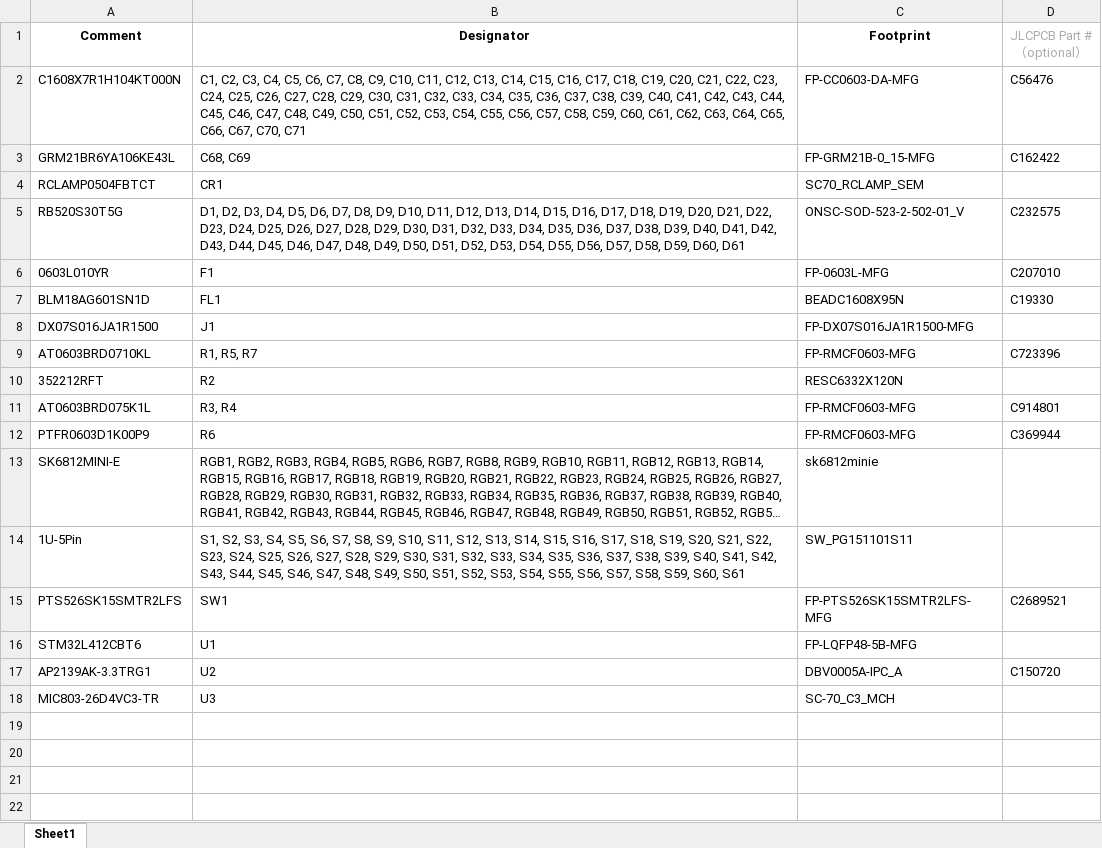
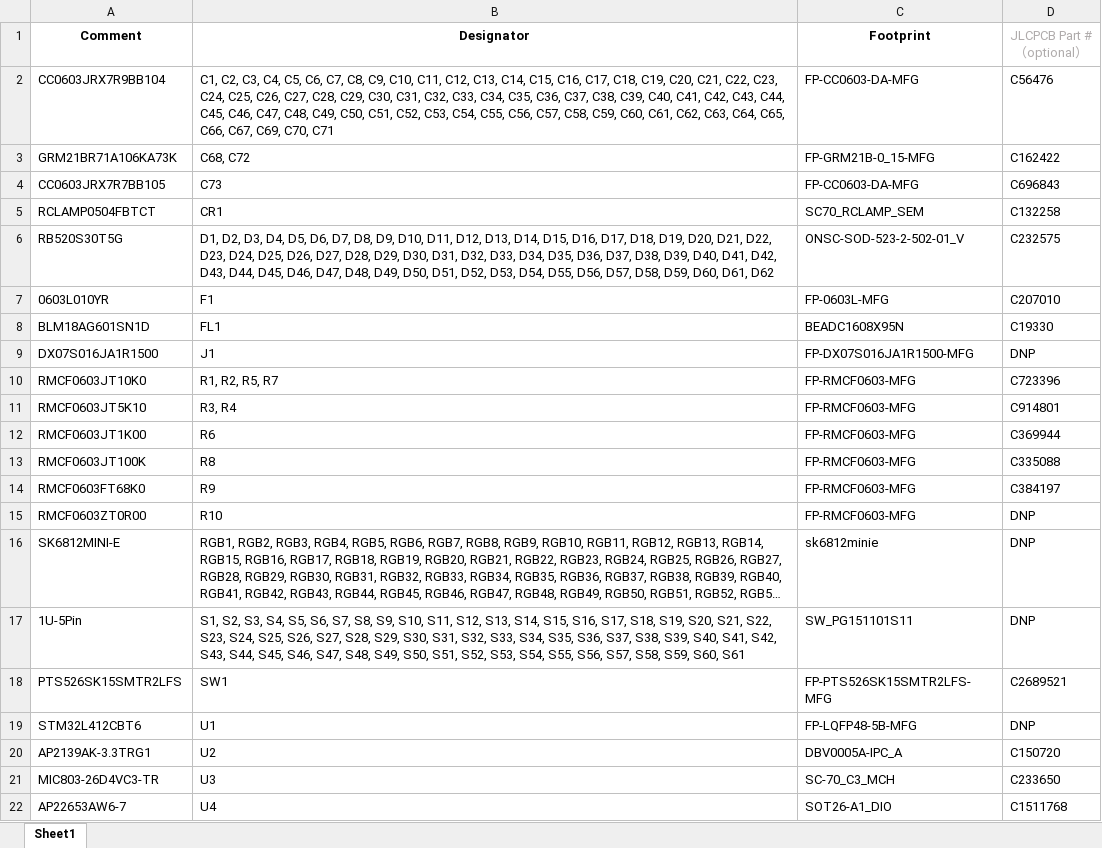
Before and after one commit to MATTMCCA/The-Black-Hellebore, an Excel workbook: FAB/BOM_JLCSMT.xlsx, sheet Sheet1, drawn as a sheet; long unchanged cells end in …; values as stored, in another font and other column widths than the file's, no borders; removed rows and columns are numbered as before the commit, all else as after; the diff names each change by its address in the sheet, - before the commit and + after, or states it on an @@ line.

```diff
--- a/FAB/BOM_JLCSMT.xlsx (sheet Sheet1)
+++ b/FAB/BOM_JLCSMT.xlsx (sheet Sheet1)
-A2 (Comment): C1608X7R1H104KT000N
+A2 (Comment): CC0603JRX7R9BB104
-B2 (Designator): …C66, C67, C70, C71
+B2 (Designator): …C66, C67, C69, C70, C71
-A3 (Comment): GRM21BR6YA106KE43L
+A3 (Comment): GRM21BR71A106KA73K
-B3 (Designator): C68, C69
+B3 (Designator): C68, C72
+row 4: CC0603JRX7R7BB105 | C73 | FP-CC0603-DA-MFG | C696843
-D5 (JLCPCB Part #（optional）): (empty)
+D5 (JLCPCB Part #（optional）): C132258
-B6 (Designator): …D59, D60, D61
+B6 (Designator): …D59, D60, D61, D62
-D9 (JLCPCB Part #（optional）): (empty)
+D9 (JLCPCB Part #（optional）): DNP
-A10 (Comment): AT0603BRD0710KL
+A10 (Comment): RMCF0603JT10K0
-B10 (Designator): R1, R5, R7
+B10 (Designator): R1, R2, R5, R7
-row 10: 352212RFT | R2 | RESC6332X120N
-A11 (Comment): AT0603BRD075K1L
+A11 (Comment): RMCF0603JT5K10
-A12 (Comment): PTFR0603D1K00P9
+A12 (Comment): RMCF0603JT1K00
+row 13: RMCF0603JT100K | R8 | FP-RMCF0603-MFG | C335088
+row 14: RMCF0603FT68K0 | R9 | FP-RMCF0603-MFG | C384197
+row 15: RMCF0603ZT0R00 | R10 | FP-RMCF0603-MFG | DNP
-D16:D17 (JLCPCB Part #（optional）): (empty)
+D16:D17 (JLCPCB Part #（optional）): DNP
-D19 (JLCPCB Part #（optional）): (empty)
+D19 (JLCPCB Part #（optional）): DNP
-D21 (JLCPCB Part #（optional）): (empty)
+D21 (JLCPCB Part #（optional）): C233650
+row 22: AP22653AW6-7 | U4 | SOT26-A1_DIO | C1511768
```
Also changed, not shown: FAB/JLCSMT_CPL.xlsx, 37 other files.
